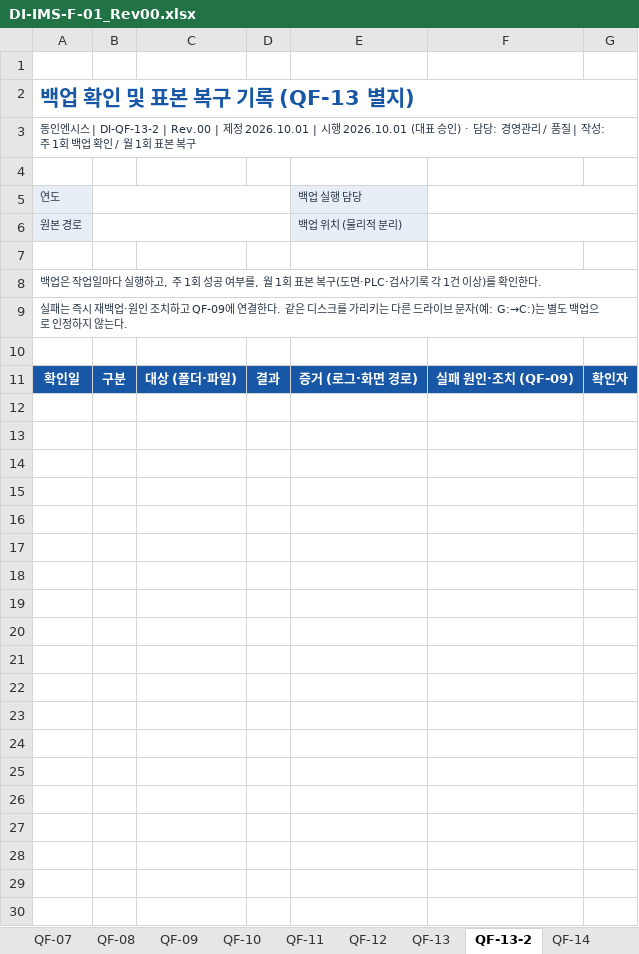
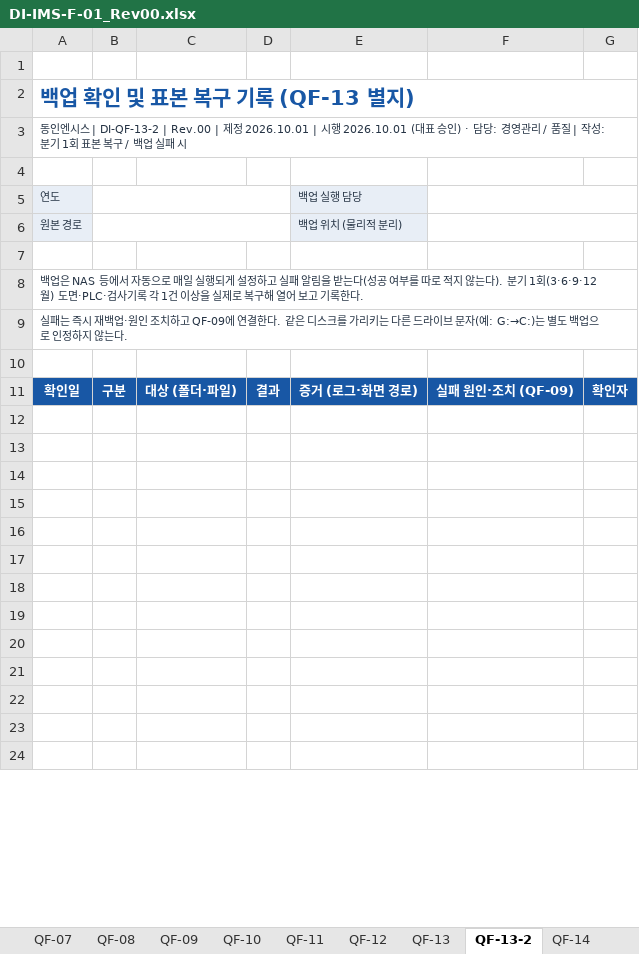
Before and after one commit to bmk3037/donginensis, an Excel workbook: _src/iso/source/DI-IMS-F-01_Rev00.xlsx, sheet QF-13-2, drawn as a sheet; only a part is shown; the shorter side is filled out with more unchanged rows; values as stored, in another font and other column widths than the file's, no borders; charts and pictures and conditional formats not drawn; the diff covers the shown part only; the diff names each change by its address in the sheet, - before the commit and + after, or states it on an @@ line.

```diff
--- a/_src/iso/source/DI-IMS-F-01_Rev00.xlsx (sheet QF-13-2)
+++ b/_src/iso/source/DI-IMS-F-01_Rev00.xlsx (sheet QF-13-2)
-A3: …| 작성: 주 1회 백업 확인 / 월 1회 표본 복구
+A3: …| 작성: 분기 1회 표본 복구 / 백업 실패 시
-A8: 백업은 작업일마다 실행하고, 주 1회 성공 여부를, 월 1회 표본 복구(도면·PLC·검사기록 각 1건 이상)를 확인한다.
+A8: 백업은 NAS 등에서 자동으로 매일 실행되게 설정하고 실패 알림을 받는다(성공 여부를 따로 적지 않는다). 분기 1회(3·6·9·12월) 도면·PLC·검사기록 각 1건 이상을 실제로 복구해 열어 보고 기록한다.
-row 12: (empty)
-row 13: (empty)
-row 14: (empty)
-row 15: (empty)
-row 16: (empty)
-row 17: (empty)
-row 18: (empty)
-row 19: (empty)
-row 20: (empty)
-row 21: (empty)
-row 22: (empty)
-row 23: (empty)
-row 24: (empty)
-row 25: (empty)
-row 26: (empty)
-row 27: (empty)
-row 28: (empty)
-row 29: (empty)
-row 30: (empty)
```
Also changed, not shown: 29 removed rows elsewhere in this sheet, sheet MF-03, sheet MF-05, sheet SF-04, sheet SF-08, sheet SF-05, sheet 양식목록, 6 more sheets, 21 other files.
